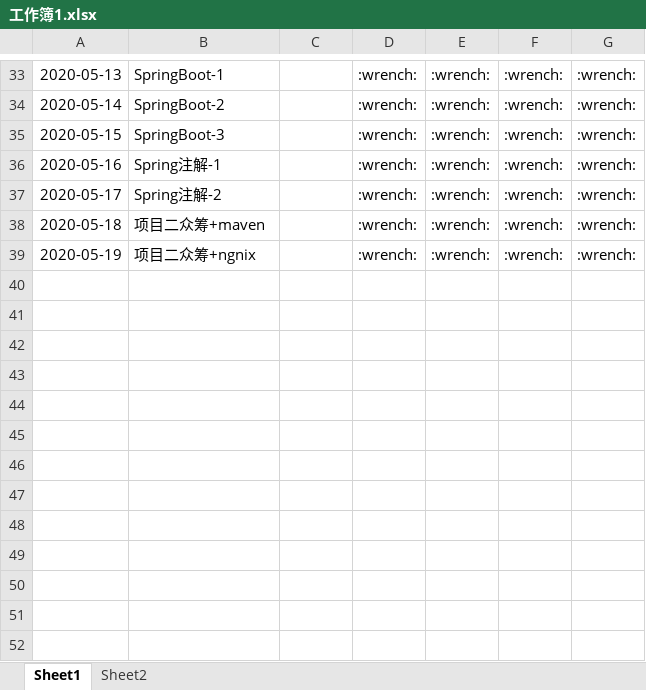
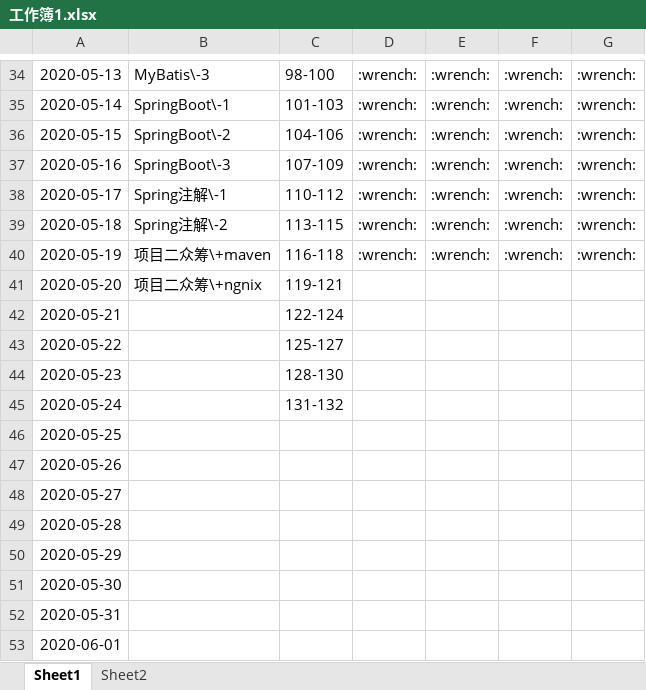
Before and after one commit to codefool0307/Codefool0307_JavaCoder, an Excel workbook: docs/工作簿1.xlsx, sheet Sheet1, drawn as a sheet; only a part is shown, gaps mark what is left out; values as stored, in another font and other column widths than the file's, no borders; addresses are those after the commit; the diff covers the shown part only; the diff names each change by its address in the sheet, - before the commit and + after, or states it on an @@ line.

```diff
--- a/docs/工作簿1.xlsx (sheet Sheet1)
+++ b/docs/工作簿1.xlsx (sheet Sheet1)
-B34: SpringBoot-1
+B34: MyBatis\-3
-C34: (empty)
+C34: 98-100
-B35: SpringBoot-2
+B35: SpringBoot\-1
-C35: (empty)
+C35: 101-103
-B36: SpringBoot-3
+B36: SpringBoot\-2
-C36: (empty)
+C36: 104-106
-B37: Spring注解-1
+B37: SpringBoot\-3
-C37: (empty)
+C37: 107-109
-B38: Spring注解-2
+B38: Spring注解\-1
-C38: (empty)
+C38: 110-112
-B39: 项目二众筹+maven
+B39: Spring注解\-2
-C39: (empty)
+C39: 113-115
-B40: 项目二众筹+ngnix
+B40: 项目二众筹\+maven
-C40: (empty)
+C40: 116-118
+row 41: 2020-05-20 | 项目二众筹\+ngnix | 119-121
+row 42: 2020-05-21 |  | 122-124
+row 43: 2020-05-22 |  | 125-127
+row 44: 2020-05-23 |  | 128-130
+row 45: 2020-05-24 |  | 131-132
+row 46: 2020-05-25
+row 47: 2020-05-26
+row 48: 2020-05-27
+row 49: 2020-05-28
+row 50: 2020-05-29
+row 51: 2020-05-30
+row 52: 2020-05-31
+row 53: 2020-06-01
```
Also changed, not shown: 62 added rows, 1 removed row and 61 edited cells elsewhere in this sheet, 1 other file.
